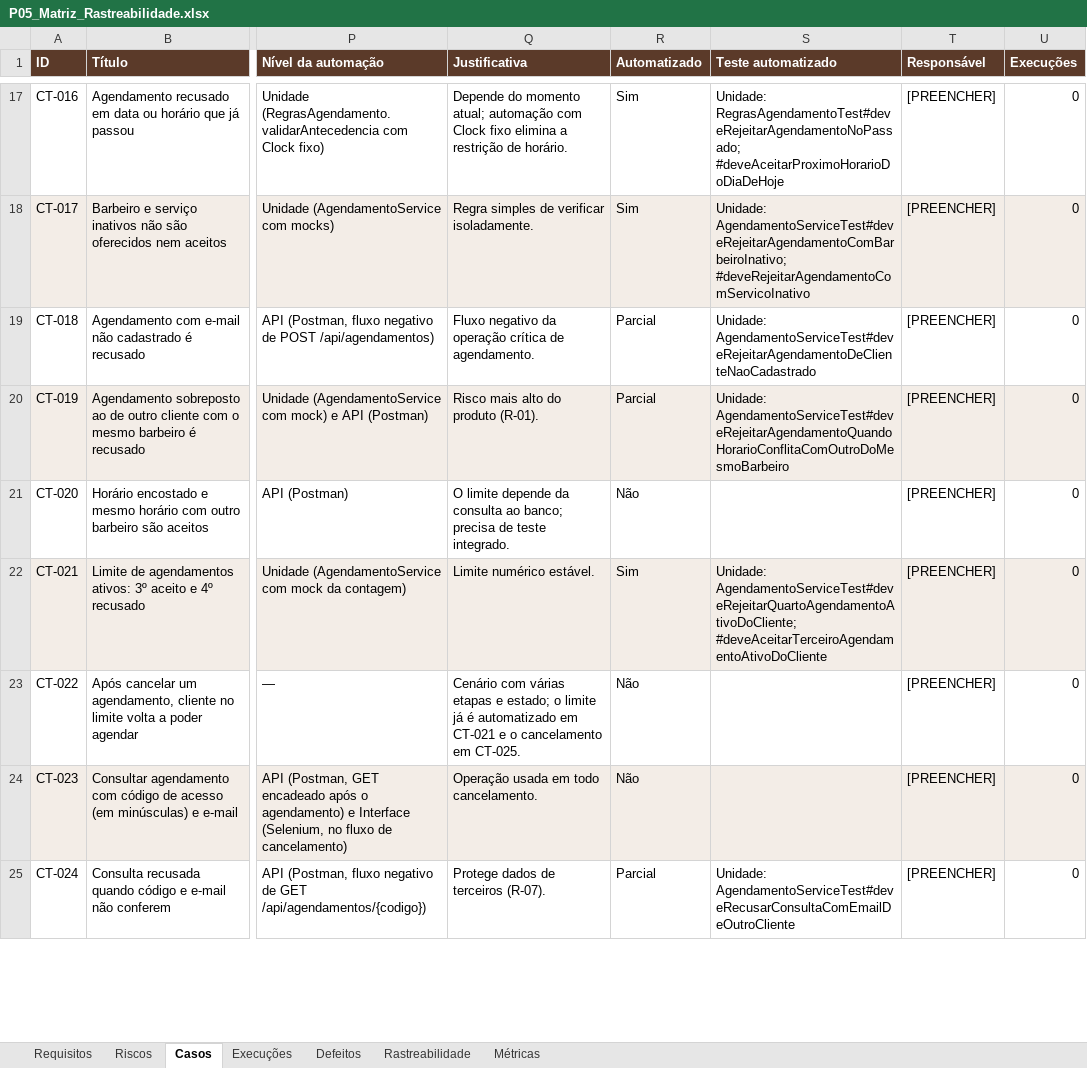
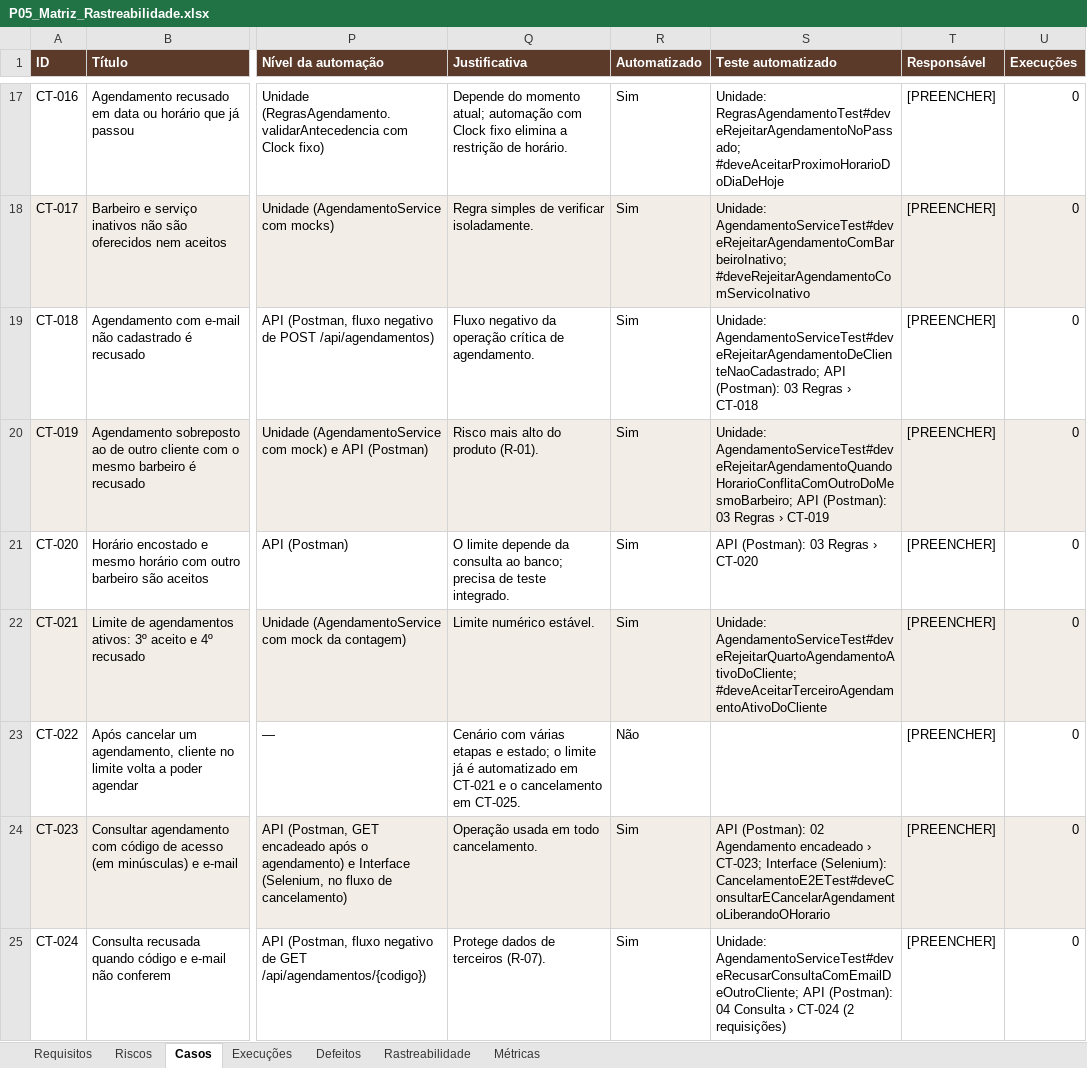
Before and after one commit to ZangrandeG/barberagenda, an Excel workbook: entrega/04_CASOS_E_RASTREABILIDADE/P05_Matriz_Rastreabilidade.xlsx, sheet Casos, drawn as a sheet; only a part is shown, gaps mark what is left out; values as stored, in another font and other column widths than the file's, no borders; charts and pictures not drawn; the diff covers the shown part only; the diff names each change by its address in the sheet, - before the commit and + after, or states it on an @@ line.

```diff
--- a/entrega/04_CASOS_E_RASTREABILIDADE/P05_Matriz_Rastreabilidade.xlsx (sheet Casos)
+++ b/entrega/04_CASOS_E_RASTREABILIDADE/P05_Matriz_Rastreabilidade.xlsx (sheet Casos)
-R19:R20 (Automatizado): Parcial
+R19:R20 (Automatizado): Sim
-S19 (Teste automatizado): Unidade: AgendamentoServiceTest#deveRejeitarAgendamentoDeClienteNaoCadastrado
+S19 (Teste automatizado): Unidade: AgendamentoServiceTest#deveRejeitarAgendamentoDeClienteNaoCadastrado; API (Postman): 03 Regras › CT-018
-S20 (Teste automatizado): Unidade: AgendamentoServiceTest#deveRejeitarAgendamentoQuandoHorarioConflitaComOutroDoMesmoBarbeiro
+S20 (Teste automatizado): Unidade: AgendamentoServiceTest#deveRejeitarAgendamentoQuandoHorarioConflitaComOutroDoMesmoBarbeiro; API (Postman): 03 Regras › CT-019
-R21 (Automatizado): Não
+R21 (Automatizado): Sim
-S21 (Teste automatizado): (empty)
+S21 (Teste automatizado): API (Postman): 03 Regras › CT-020
-R24 (Automatizado): Não
+R24 (Automatizado): Sim
-S24 (Teste automatizado): (empty)
+S24 (Teste automatizado): API (Postman): 02 Agendamento encadeado › CT-023; Interface (Selenium): CancelamentoE2ETest#deveConsultarECancelarAgendamentoLiberandoOHorario
-R25 (Automatizado): Parcial
+R25 (Automatizado): Sim
-S25 (Teste automatizado): Unidade: AgendamentoServiceTest#deveRecusarConsultaComEmailDeOutroCliente
+S25 (Teste automatizado): Unidade: AgendamentoServiceTest#deveRecusarConsultaComEmailDeOutroCliente; API (Postman): 04 Consulta › CT-024 (2 requisições)
```
Also changed, not shown: 21 edited cells elsewhere in this sheet, sheet Métricas, 44 other files.
